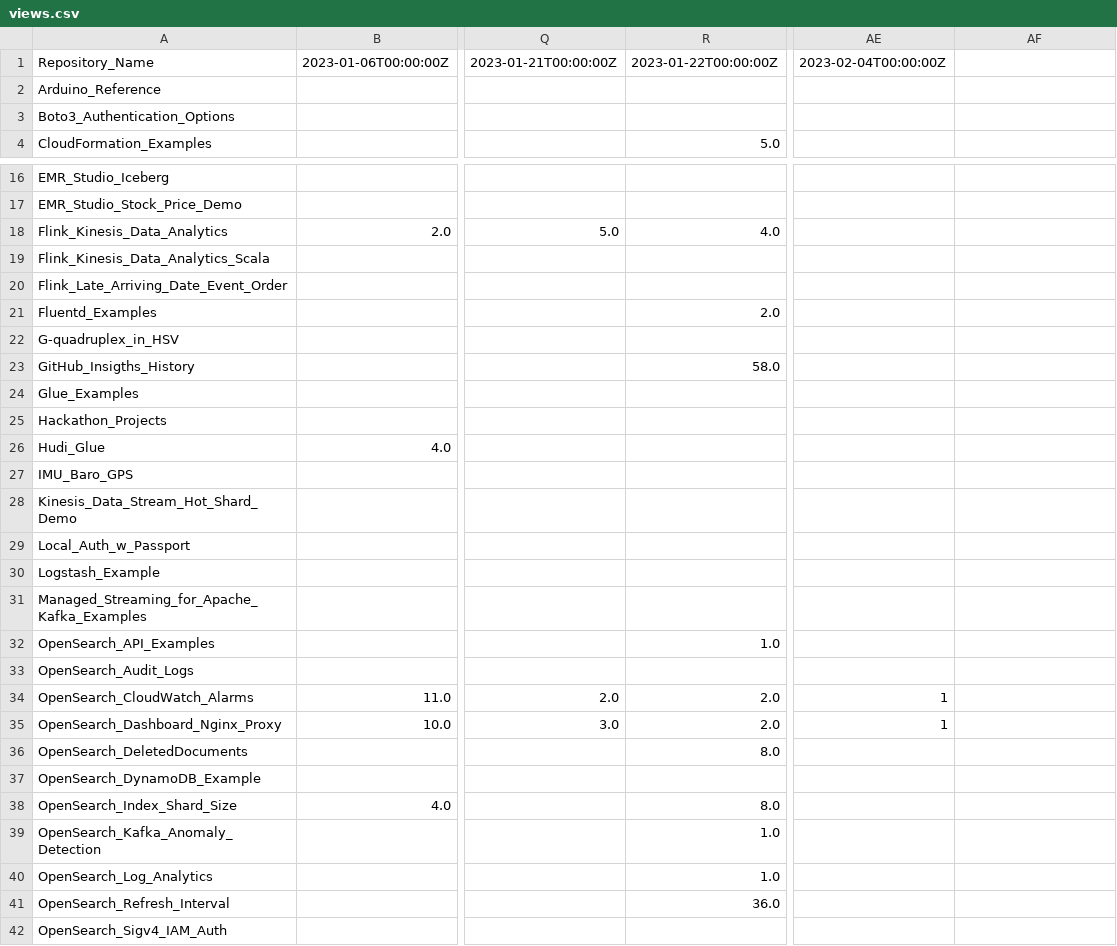
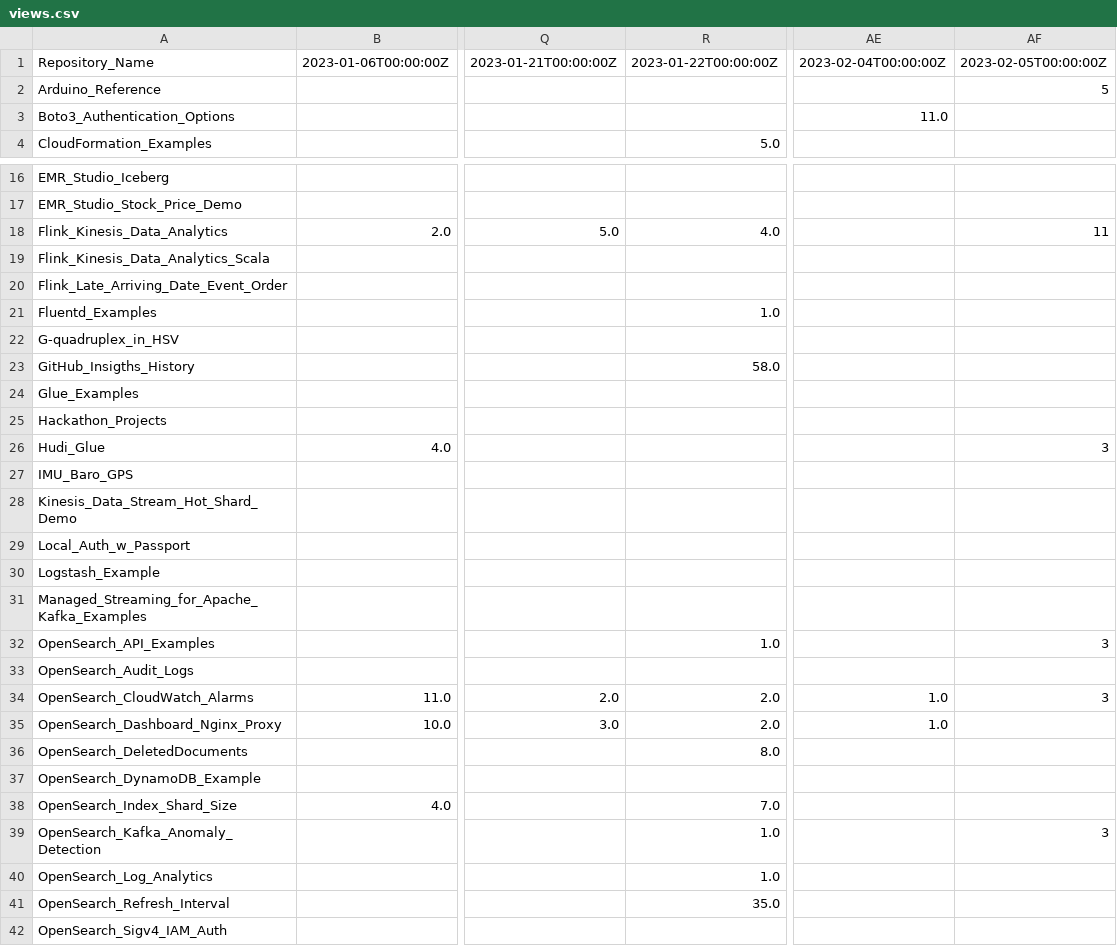
Before and after one commit to ev2900/GitHub_Insigths_History, a CSV file: Metric_Collection/Metric_Data/views.csv, drawn as a sheet; only a part is shown, gaps mark what is left out; the diff names each change by its address in the sheet, - before the commit and + after, or states it on an @@ line.

```diff
--- a/Metric_Collection/Metric_Data/views.csv
+++ b/Metric_Collection/Metric_Data/views.csv
-AF1: (empty)
+AF1: 2023-02-05T00:00:00Z
-AF2: (empty)
+AF2: 5
-AE3: (empty)
+AE3: 11.0
-AF18: (empty)
+AF18: 11
-R21: 2.0
+R21: 1.0
-AF26: (empty)
+AF26: 3
-AF32: (empty)
+AF32: 3
-AE34:AE35: 1
+AE34:AE35: 1.0
-AF34: (empty)
+AF34: 3
-R38: 8.0
+R38: 7.0
-AF39: (empty)
+AF39: 3
-R41: 36.0
+R41: 35.0
```
Also changed, not shown: Metric_Collection/Metric_Data/unique_visits.csv.
